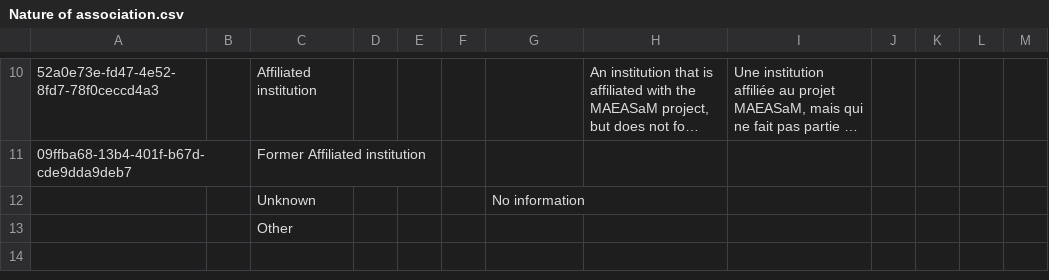
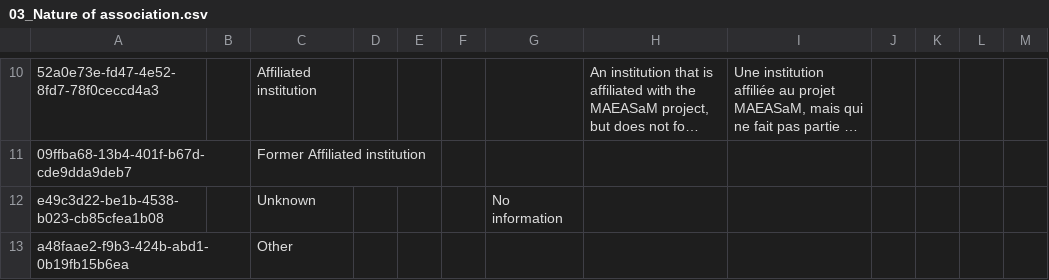
Before and after one commit to MAEASaM/MAEASaM-resource-models, a CSV file: Thesaurus/csv/03_Nature of association.csv (was Thesaurus/csv/Nature of association.csv), drawn as a sheet; only a part is shown, gaps mark what is left out; long unchanged cells end in …; the diff names each change by its address in the sheet, - before the commit and + after, or states it on an @@ line.

```diff
--- a/Thesaurus/csv/Nature of association.csv
+++ b/Thesaurus/csv/03_Nature of association.csv
-A12: (empty)
+A12: e49c3d22-be1b-4538-b023-cb85cfea1b08
-A13: (empty)
+A13: a48faae2-f9b3-424b-abd1-0b19fb15b6ea
```
Also changed, not shown: Metadata Templates/Grid_MetadataTemplate.csv, Thesaurus/csv/02_Actor type.csv, 23 other files.
